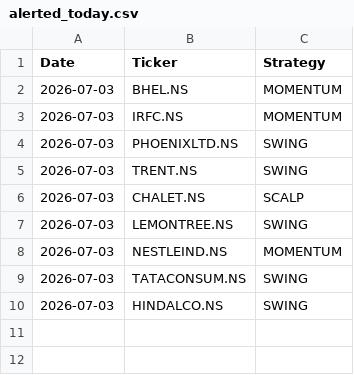
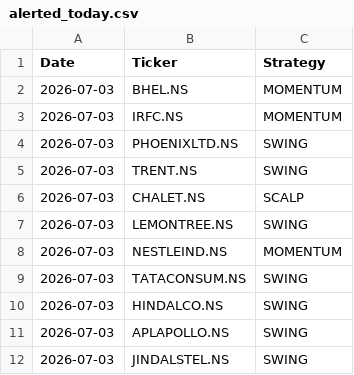
Before and after one commit to johnkasc-lab/MarketStock, a CSV file: alerted_today.csv, drawn as a sheet.

```diff
--- a/alerted_today.csv
+++ b/alerted_today.csv
@@ -10 +10,3 @@ Date,Ticker,Strategy
 2026-07-03,HINDALCO.NS,SWING
+2026-07-03,APLAPOLLO.NS,SWING
+2026-07-03,JINDALSTEL.NS,SWING
```
Also changed, not shown: intraday_trades.csv, open_positions.csv, 1 other file.
